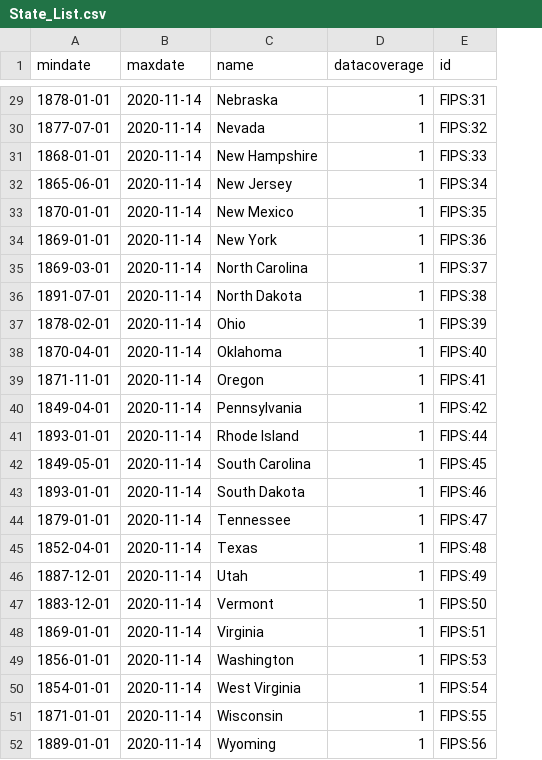
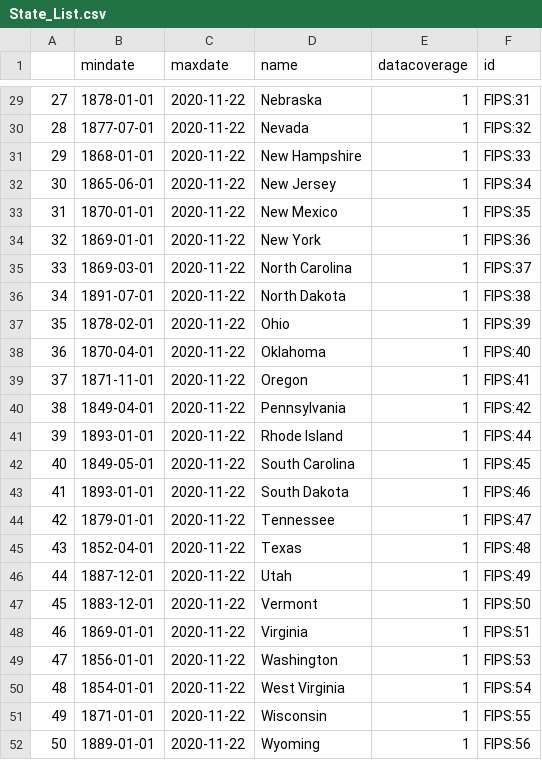
Before and after one commit to ShuranXu/Corn-Price-Predicter, a CSV file: Resources/State_List.csv, drawn as a sheet; only a part is shown, gaps mark what is left out; addresses are those after the commit; the diff covers the shown part only; the diff names each change by its address in the sheet, - before the commit and + after, or states it on an @@ line.

```diff
--- a/Resources/State_List.csv
+++ b/Resources/State_List.csv
+column A, rows 29-52: 27 | 28 | 29 | 30 | 31 | 32 | 33 | 34 | 35 | 36 | 37 | 38 | 39 | 40 | 41 | 42 | 43 | 44 | 45 | 46 | 47 | 48 | 49 | 50
-C29:C52 (maxdate): 2020-11-14
+C29:C52 (maxdate): 2020-11-22
```
Also changed, not shown: 27 edited cells elsewhere in this file, 3 other files.
